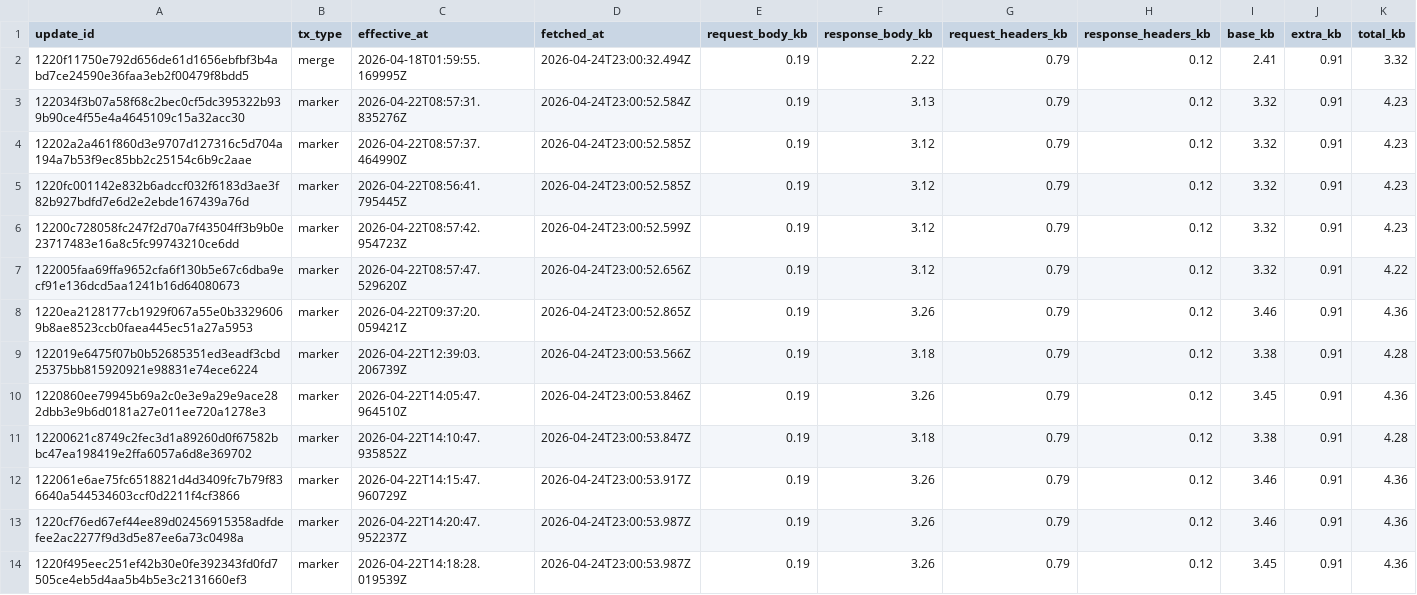
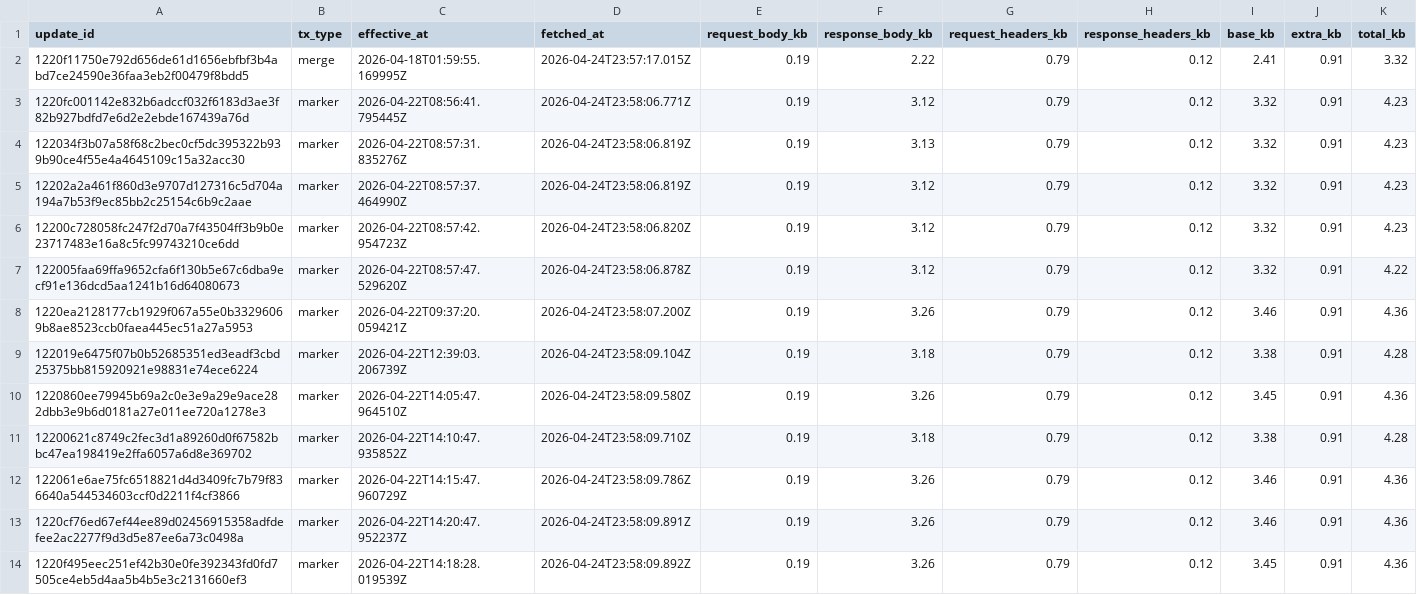
Before and after one commit to ipsita4/validator-traffic-tools, a CSV file: public/tx_traffic_4types.csv, drawn as a sheet; only a part is shown; the diff covers the shown part only.

```diff
--- a/public/tx_traffic_4types.csv
+++ b/public/tx_traffic_4types.csv
@@ -1,14 +1,14 @@
 update_id,tx_type,effective_at,fetched_at,request_body_kb,response_body_kb,request_headers_kb,response_headers_kb,base_kb,extra_kb,total_kb
-1220f11750e792d656de61d1656ebfbf3b4abd7ce24590e36faa3eb2f00479f8bdd5,merge,2026-04-18T01:59:55.169995Z,2026-04-24T23:00:32.494Z,0.19,2.22,0.79,0.12,2.41,0.91,3.32
-122034f3b07a58f68c2bec0cf5dc395322b939b90ce4f55e4a4645109c15a32acc30,marker,2026-04-22T08:57:31.835276Z,2026-04-24T23:00:52.584Z,0.19,3.13,0.79,0.12,3.32,0.91,4.23
-12202a2a461f860d3e9707d127316c5d704a194a7b53f9ec85bb2c25154c6b9c2aae,marker,2026-04-22T08:57:37.464990Z,2026-04-24T23:00:52.585Z,0.19,3.12,0.79,0.12,3.32,0.91,4.23
-1220fc001142e832b6adccf032f6183d3ae3f82b927bdfd7e6d2e2ebde167439a76d,marker,2026-04-22T08:56:41.795445Z,2026-04-24T23:00:52.585Z,0.19,3.12,0.79,0.12,3.32,0.91,4.23
-12200c728058fc247f2d70a7f43504ff3b9b0e23717483e16a8c5fc99743210ce6dd,marker,2026-04-22T08:57:42.954723Z,2026-04-24T23:00:52.599Z,0.19,3.12,0.79,0.12,3.32,0.91,4.23
-122005faa69ffa9652cfa6f130b5e67c6dba9ecf91e136dcd5aa1241b16d64080673,marker,2026-04-22T08:57:47.529620Z,2026-04-24T23:00:52.656Z,0.19,3.12,0.79,0.12,3.32,0.91,4.22
-1220ea2128177cb1929f067a55e0b33296069b8ae8523ccb0faea445ec51a27a5953,marker,2026-04-22T09:37:20.059421Z,2026-04-24T23:00:52.865Z,0.19,3.26,0.79,0.12,3.46,0.91,4.36
-122019e6475f07b0b52685351ed3eadf3cbd25375bb815920921e98831e74ece6224,marker,2026-04-22T12:39:03.206739Z,2026-04-24T23:00:53.566Z,0.19,3.18,0.79,0.12,3.38,0.91,4.28
-1220860ee79945b69a2c0e3e9a29e9ace282dbb3e9b6d0181a27e011ee720a1278e3,marker,2026-04-22T14:05:47.964510Z,2026-04-24T23:00:53.846Z,0.19,3.26,0.79,0.12,3.45,0.91,4.36
-12200621c8749c2fec3d1a89260d0f67582bbc47ea198419e2ffa6057a6d8e369702,marker,2026-04-22T14:10:47.935852Z,2026-04-24T23:00:53.847Z,0.19,3.18,0.79,0.12,3.38,0.91,4.28
-122061e6ae75fc6518821d4d3409fc7b79f836640a544534603ccf0d2211f4cf3866,marker,2026-04-22T14:15:47.960729Z,2026-04-24T23:00:53.917Z,0.19,3.26,0.79,0.12,3.46,0.91,4.36
-1220cf76ed67ef44ee89d02456915358adfdefee2ac2277f9d3d5e87ee6a73c0498a,marker,2026-04-22T14:20:47.952237Z,2026-04-24T23:00:53.987Z,0.19,3.26,0.79,0.12,3.46,0.91,4.36
-1220f495eec251ef42b30e0fe392343fd0fd7505ce4eb5d4aa5b4b5e3c2131660ef3,marker,2026-04-22T14:18:28.019539Z,2026-04-24T23:00:53.987Z,0.19,3.26,0.79,0.12,3.45,0.91,4.36
+1220f11750e792d656de61d1656ebfbf3b4abd7ce24590e36faa3eb2f00479f8bdd5,merge,2026-04-18T01:59:55.169995Z,2026-04-24T23:57:17.015Z,0.19,2.22,0.79,0.12,2.41,0.91,3.32
+1220fc001142e832b6adccf032f6183d3ae3f82b927bdfd7e6d2e2ebde167439a76d,marker,2026-04-22T08:56:41.795445Z,2026-04-24T23:58:06.771Z,0.19,3.12,0.79,0.12,3.32,0.91,4.23
+122034f3b07a58f68c2bec0cf5dc395322b939b90ce4f55e4a4645109c15a32acc30,marker,2026-04-22T08:57:31.835276Z,2026-04-24T23:58:06.819Z,0.19,3.13,0.79,0.12,3.32,0.91,4.23
+12202a2a461f860d3e9707d127316c5d704a194a7b53f9ec85bb2c25154c6b9c2aae,marker,2026-04-22T08:57:37.464990Z,2026-04-24T23:58:06.819Z,0.19,3.12,0.79,0.12,3.32,0.91,4.23
+12200c728058fc247f2d70a7f43504ff3b9b0e23717483e16a8c5fc99743210ce6dd,marker,2026-04-22T08:57:42.954723Z,2026-04-24T23:58:06.820Z,0.19,3.12,0.79,0.12,3.32,0.91,4.23
+122005faa69ffa9652cfa6f130b5e67c6dba9ecf91e136dcd5aa1241b16d64080673,marker,2026-04-22T08:57:47.529620Z,2026-04-24T23:58:06.878Z,0.19,3.12,0.79,0.12,3.32,0.91,4.22
+1220ea2128177cb1929f067a55e0b33296069b8ae8523ccb0faea445ec51a27a5953,marker,2026-04-22T09:37:20.059421Z,2026-04-24T23:58:07.200Z,0.19,3.26,0.79,0.12,3.46,0.91,4.36
+122019e6475f07b0b52685351ed3eadf3cbd25375bb815920921e98831e74ece6224,marker,2026-04-22T12:39:03.206739Z,2026-04-24T23:58:09.104Z,0.19,3.18,0.79,0.12,3.38,0.91,4.28
+1220860ee79945b69a2c0e3e9a29e9ace282dbb3e9b6d0181a27e011ee720a1278e3,marker,2026-04-22T14:05:47.964510Z,2026-04-24T23:58:09.580Z,0.19,3.26,0.79,0.12,3.45,0.91,4.36
+12200621c8749c2fec3d1a89260d0f67582bbc47ea198419e2ffa6057a6d8e369702,marker,2026-04-22T14:10:47.935852Z,2026-04-24T23:58:09.710Z,0.19,3.18,0.79,0.12,3.38,0.91,4.28
+122061e6ae75fc6518821d4d3409fc7b79f836640a544534603ccf0d2211f4cf3866,marker,2026-04-22T14:15:47.960729Z,2026-04-24T23:58:09.786Z,0.19,3.26,0.79,0.12,3.46,0.91,4.36
+1220cf76ed67ef44ee89d02456915358adfdefee2ac2277f9d3d5e87ee6a73c0498a,marker,2026-04-22T14:20:47.952237Z,2026-04-24T23:58:09.891Z,0.19,3.26,0.79,0.12,3.46,0.91,4.36
+1220f495eec251ef42b30e0fe392343fd0fd7505ce4eb5d4aa5b4b5e3c2131660ef3,marker,2026-04-22T14:18:28.019539Z,2026-04-24T23:58:09.892Z,0.19,3.26,0.79,0.12,3.45,0.91,4.36
```
Also changed, not shown: 2 added rows, 2 removed rows and 19 edited cells elsewhere in this file, docs/tx_kb_data.csv, docs/tx_traffic.csv, 3 other files.
